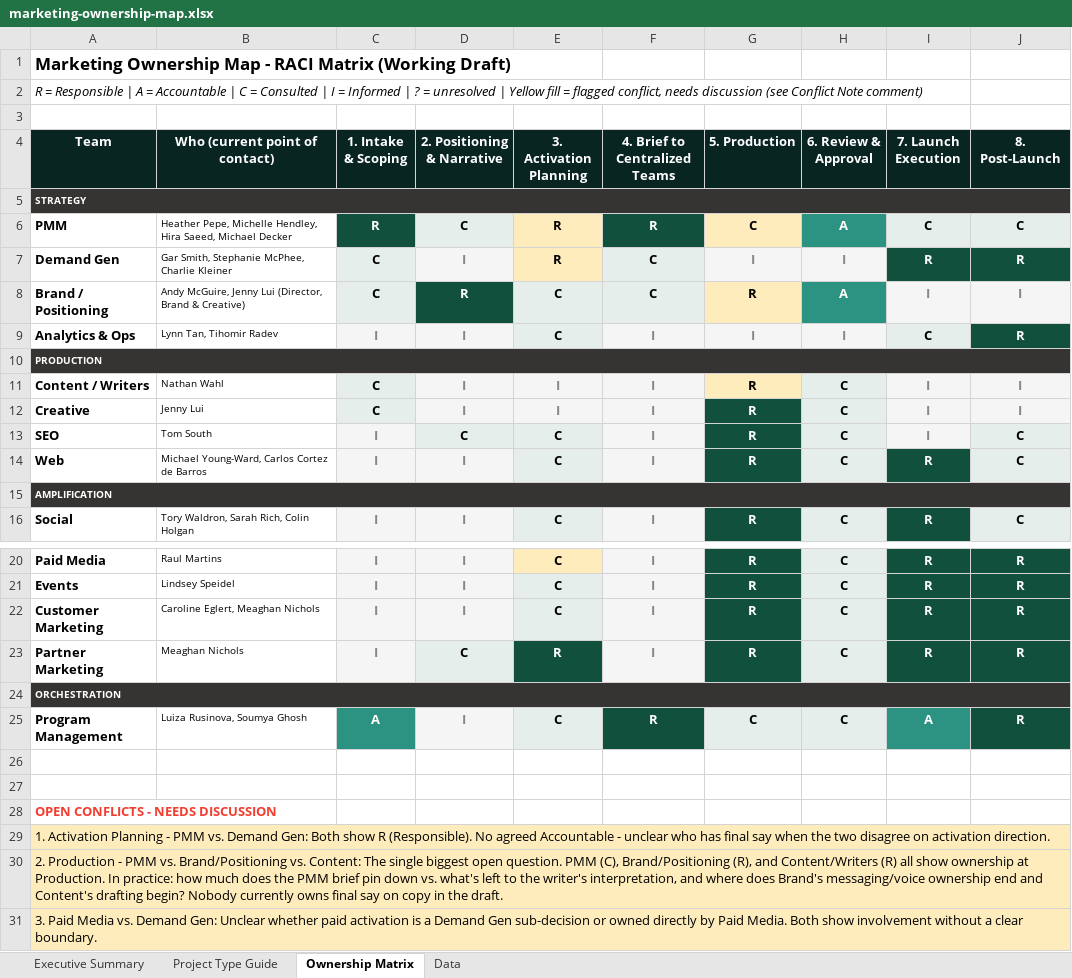
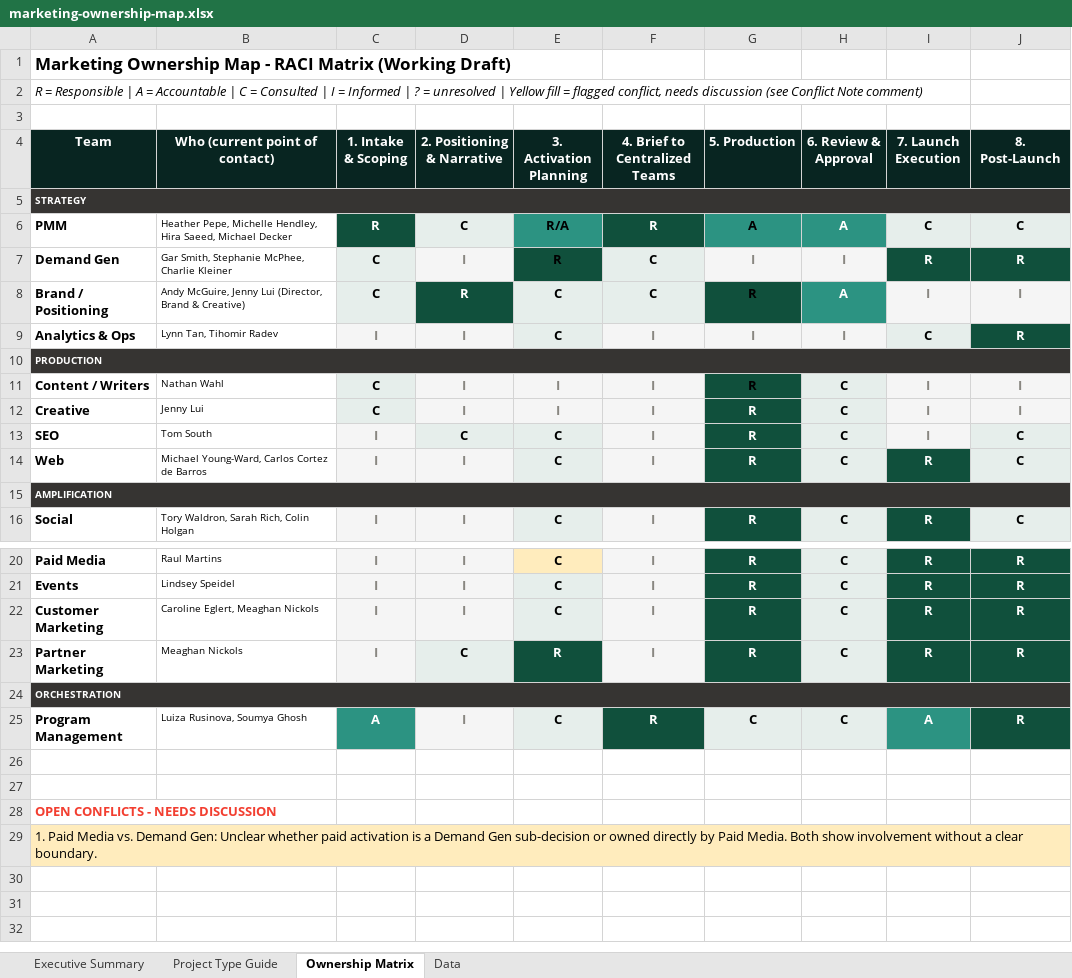
Before and after one commit to lrusinova/qb-marketing-report, an Excel workbook: marketing-ownership-map.xlsx, sheet Ownership Matrix, drawn as a sheet; only a part is shown, gaps mark what is left out; values as stored, in another font and other column widths than the file's, no borders; the diff names each change by its address in the sheet, - before the commit and + after, or states it on an @@ line.

```diff
--- a/marketing-ownership-map.xlsx (sheet Ownership Matrix)
+++ b/marketing-ownership-map.xlsx (sheet Ownership Matrix)
-E6 (3. Activation Planning): R
+E6 (3. Activation Planning): R/A
-E6 fill: #FFECBD
+E6 fill: #2C9382
-G6 (5. Production): C
+G6 (5. Production): A
-G6 fill: #FFECBD
+G6 fill: #2C9382
-E7 fill: #FFECBD
+E7 fill: #10503C
-G8 fill: #FFECBD
+G8 fill: #10503C
-G11 fill: #FFECBD
+G11 fill: #10503C
-B22 (Who (current point of contact)): Caroline Eglert, Meaghan Nichols
+B22 (Who (current point of contact)): Caroline Eglert, Meaghan Nickols
-B23 (Who (current point of contact)): Meaghan Nichols
+B23 (Who (current point of contact)): Meaghan Nickols
-A29 (Team): 1. Activation Planning - PMM vs. Demand Gen: Both show R (Responsible). No agreed Accountable - unclear who has final say when the two disagree on activation direction.
+A29 (Team): 1. Paid Media vs. Demand Gen: Unclear whether paid activation is a Demand Gen sub-decision or owned directly by Paid Media. Both show involvement without a clear boundary.
-row 30: 2. Production - PMM vs. Brand/Positioning vs. Content: The single biggest open question. PMM (C), Brand/Positioning (R), and Content/Writers (R) all show ownership at Production. In practice: how much does the PMM brief pin down vs. what's left to the writer's interpretation, and where does Brand's messaging/voice ownership end and Content's drafting begin? Nobody currently owns final say on copy in the draft.
-row 31: 3. Paid Media vs. Demand Gen: Unclear whether paid activation is a Demand Gen sub-decision or owned directly by Paid Media. Both show involvement without a clear boundary.
```
Also changed, not shown: sheet Data, sheet Executive Summary, charts or pictures.
